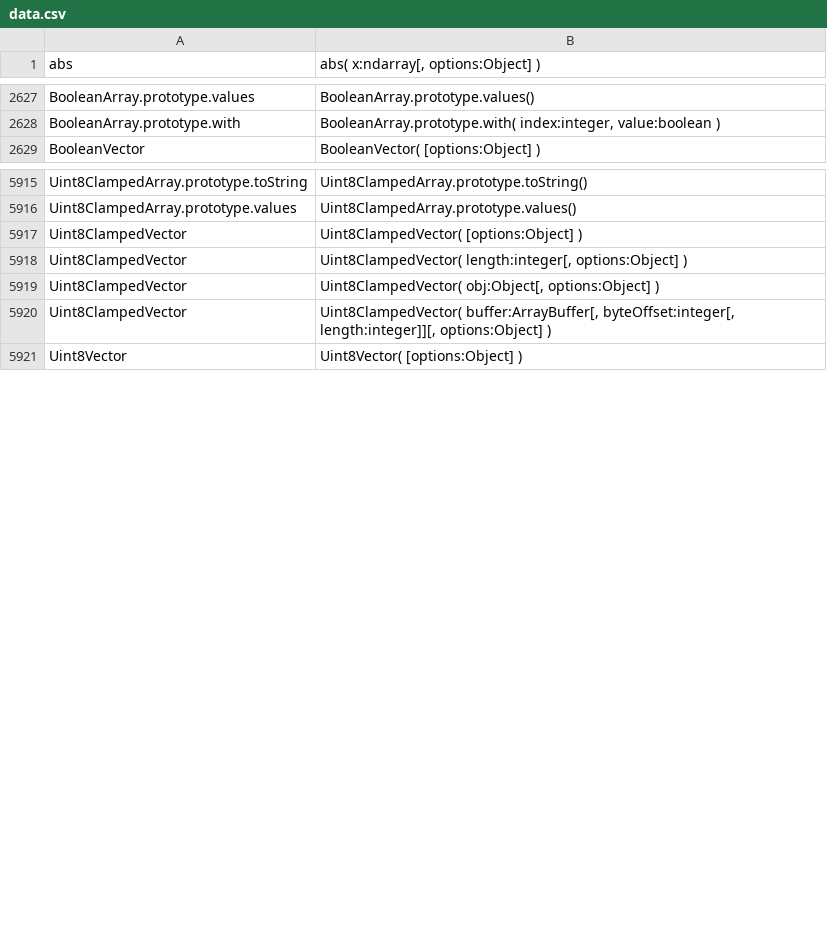
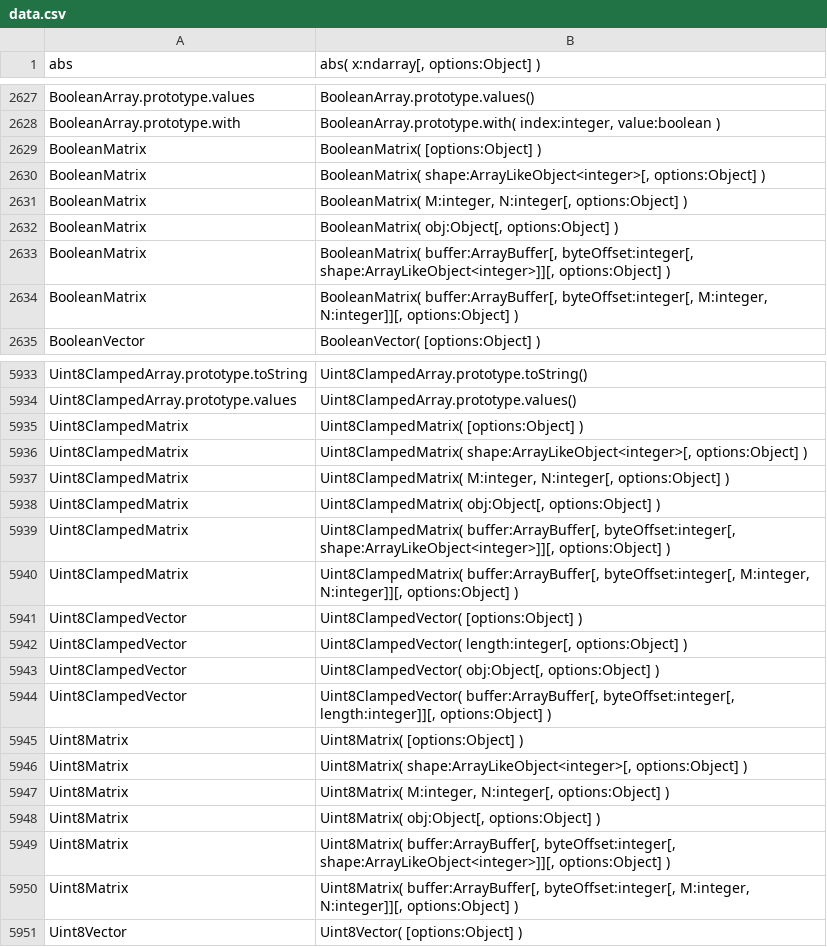
Before and after one commit to stdlib-js/repl, a CSV file: typed-signature/data/data.csv, drawn as a sheet; only a part is shown, gaps mark what is left out; the diff covers the shown part only.

```diff
--- a/typed-signature/data/data.csv
+++ b/typed-signature/data/data.csv
@@ -2628,2 +2628,8 @@ BooleanArray.prototype.values,"BooleanArray.prototype.values()"
 BooleanArray.prototype.with,"BooleanArray.prototype.with( index:integer, value:boolean )"
+BooleanMatrix,"BooleanMatrix( [options:Object] )"
+BooleanMatrix,"BooleanMatrix( shape:ArrayLikeObject<integer>[, options:Object] )"
+BooleanMatrix,"BooleanMatrix( M:integer, N:integer[, options:Object] )"
+BooleanMatrix,"BooleanMatrix( obj:Object[, options:Object] )"
+BooleanMatrix,"BooleanMatrix( buffer:ArrayBuffer[, byteOffset:integer[, shape:ArrayLikeObject<integer>]][, options:Object] )"
+BooleanMatrix,"BooleanMatrix( buffer:ArrayBuffer[, byteOffset:integer[, M:integer, N:integer]][, options:Object] )"
 BooleanVector,"BooleanVector( [options:Object] )"
@@ -5916,2 +5934,8 @@ Uint8ClampedArray.prototype.toString,"Uint8ClampedArray.prototype.toString()"
 Uint8ClampedArray.prototype.values,"Uint8ClampedArray.prototype.values()"
+Uint8ClampedMatrix,"Uint8ClampedMatrix( [options:Object] )"
+Uint8ClampedMatrix,"Uint8ClampedMatrix( shape:ArrayLikeObject<integer>[, options:Object] )"
+Uint8ClampedMatrix,"Uint8ClampedMatrix( M:integer, N:integer[, options:Object] )"
+Uint8ClampedMatrix,"Uint8ClampedMatrix( obj:Object[, options:Object] )"
+Uint8ClampedMatrix,"Uint8ClampedMatrix( buffer:ArrayBuffer[, byteOffset:integer[, shape:ArrayLikeObject<integer>]][, options:Object] )"
+Uint8ClampedMatrix,"Uint8ClampedMatrix( buffer:ArrayBuffer[, byteOffset:integer[, M:integer, N:integer]][, options:Object] )"
 Uint8ClampedVector,"Uint8ClampedVector( [options:Object] )"
@@ -5920,2 +5944,8 @@ Uint8ClampedVector,"Uint8ClampedVector( obj:Object[, options:Object] )"
 Uint8ClampedVector,"Uint8ClampedVector( buffer:ArrayBuffer[, byteOffset:integer[, length:integer]][, options:Object] )"
+Uint8Matrix,"Uint8Matrix( [options:Object] )"
+Uint8Matrix,"Uint8Matrix( shape:ArrayLikeObject<integer>[, options:Object] )"
+Uint8Matrix,"Uint8Matrix( M:integer, N:integer[, options:Object] )"
+Uint8Matrix,"Uint8Matrix( obj:Object[, options:Object] )"
+Uint8Matrix,"Uint8Matrix( buffer:ArrayBuffer[, byteOffset:integer[, shape:ArrayLikeObject<integer>]][, options:Object] )"
+Uint8Matrix,"Uint8Matrix( buffer:ArrayBuffer[, byteOffset:integer[, M:integer, N:integer]][, options:Object] )"
 Uint8Vector,"Uint8Vector( [options:Object] )"
```
Also changed, not shown: 24 added rows elsewhere in this file, signature/data/data.csv, 9 other files.
